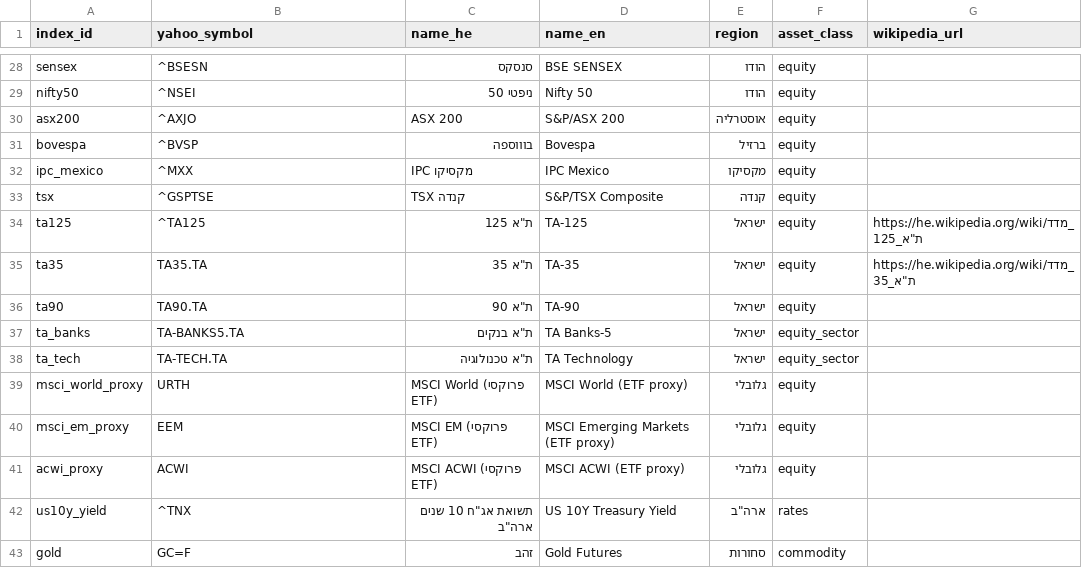
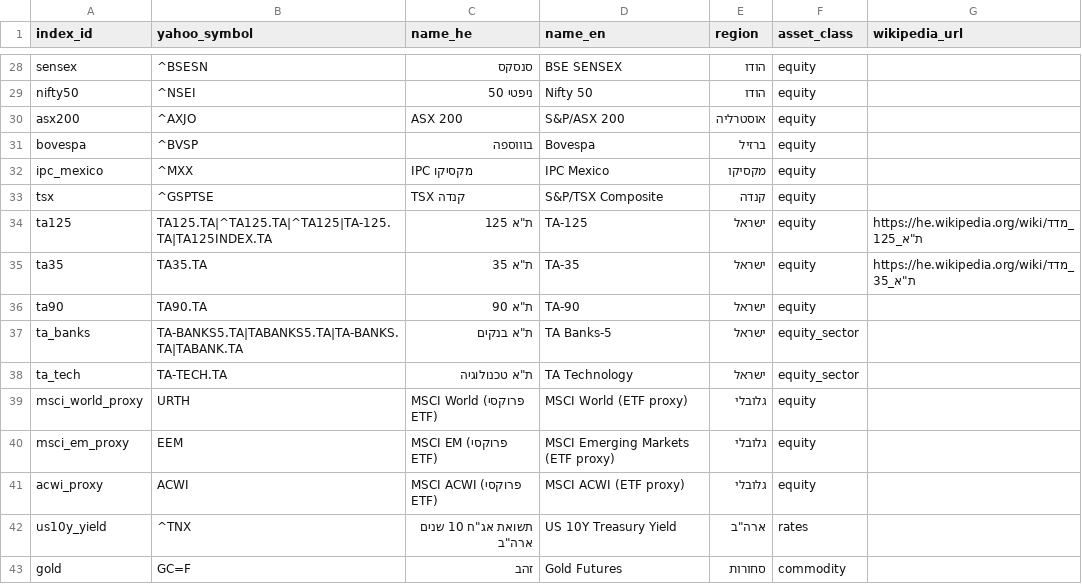
Before and after one commit to Revach123/INDICES, a CSV file: data/universe.csv, drawn as a sheet; only a part is shown, gaps mark what is left out.

```diff
--- a/data/universe.csv
+++ b/data/universe.csv
@@ -33,6 +33,6 @@ ipc_mexico,^MXX,IPC מקסיקו,IPC Mexico,מקסיקו,equity,
 tsx,^GSPTSE,TSX קנדה,S&P/TSX Composite,קנדה,equity,
-ta125,^TA125,ת"א 125,TA-125,ישראל,equity,https://he.wikipedia.org/wiki/מדד_ת"א_125
+ta125,TA125.TA|^TA125.TA|^TA125|TA-125.TA|TA125INDEX.TA,ת"א 125,TA-125,ישראל,equity,https://he.wikipedia.org/wiki/מדד_ת"א_125
 ta35,TA35.TA,ת"א 35,TA-35,ישראל,equity,https://he.wikipedia.org/wiki/מדד_ת"א_35
 ta90,TA90.TA,ת"א 90,TA-90,ישראל,equity,
-ta_banks,TA-BANKS5.TA,ת"א בנקים,TA Banks-5,ישראל,equity_sector,
+ta_banks,TA-BANKS5.TA|TABANKS5.TA|TA-BANKS.TA|TABANK.TA,ת"א בנקים,TA Banks-5,ישראל,equity_sector,
 ta_tech,TA-TECH.TA,ת"א טכנולוגיה,TA Technology,ישראל,equity_sector,
```
Also changed, not shown: 1 other file.
